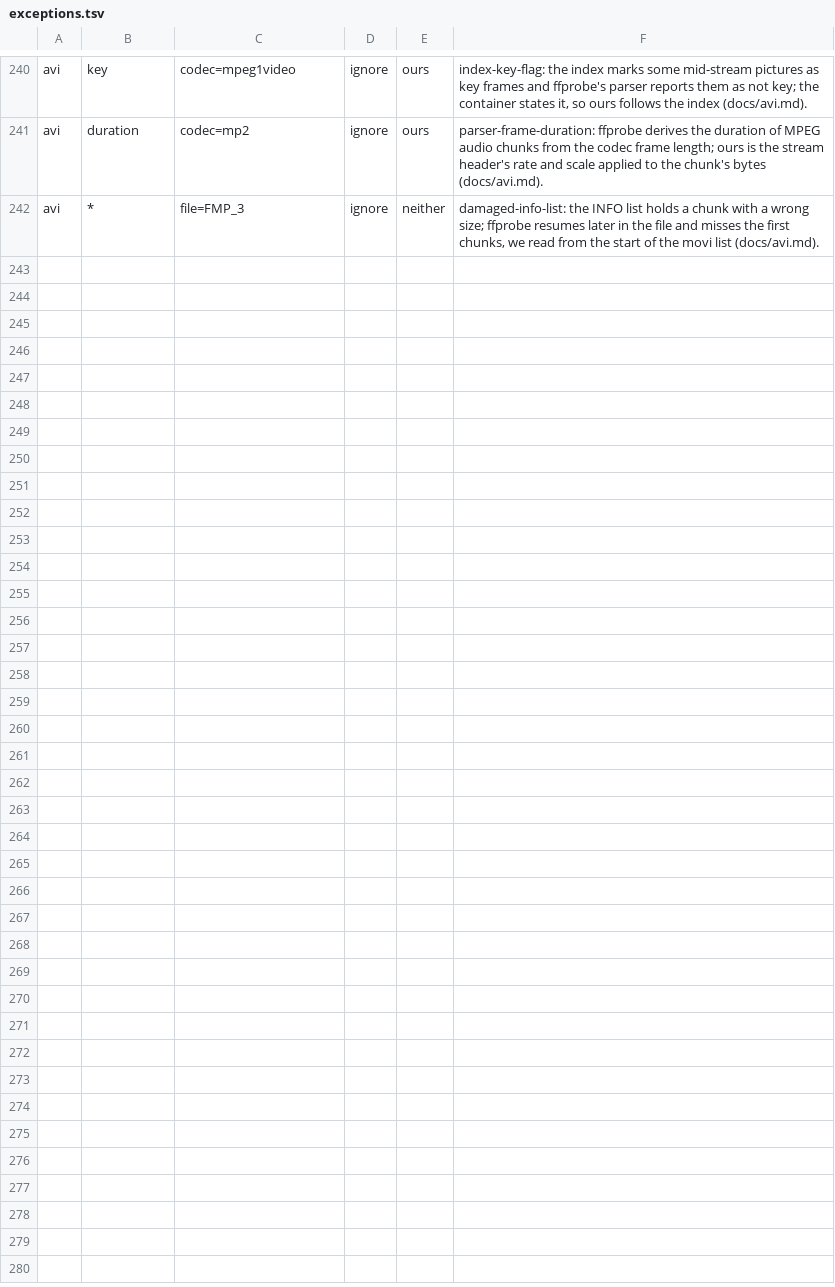
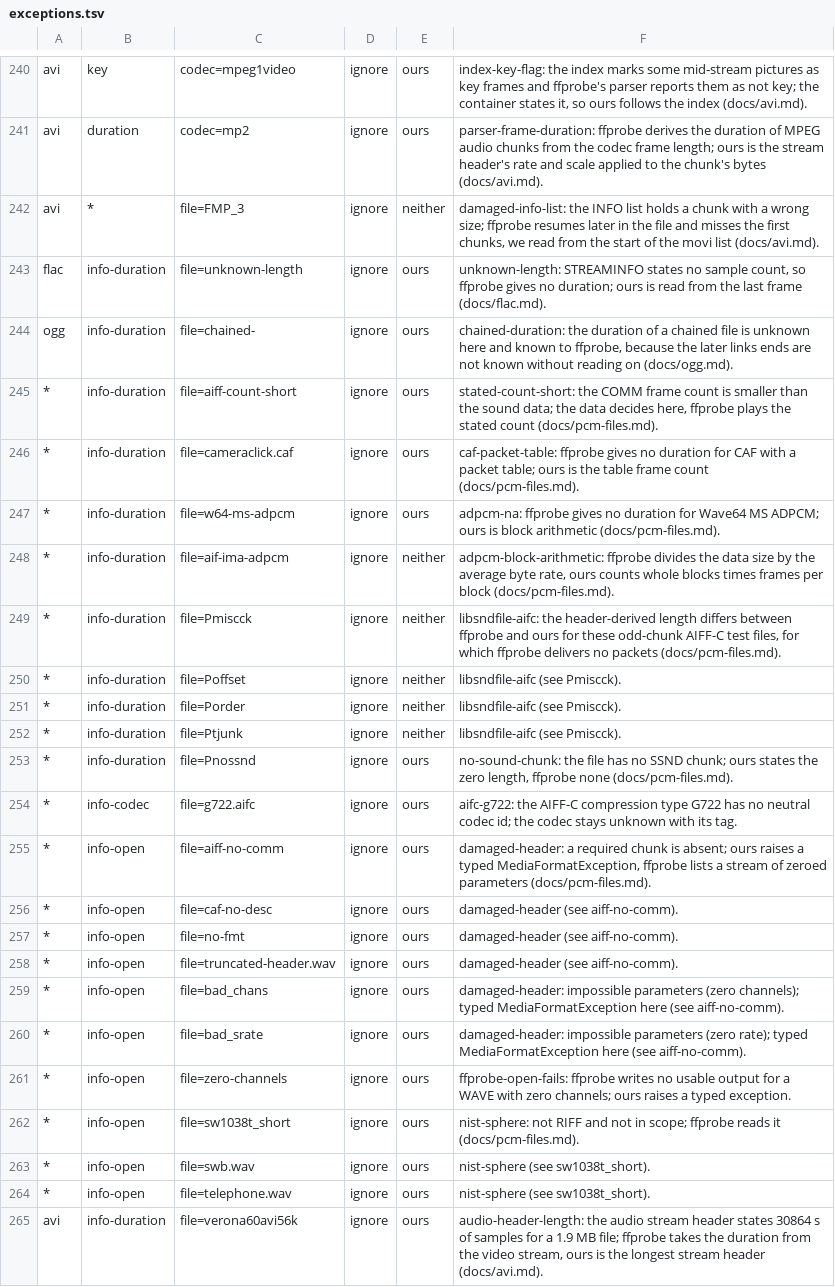
Before and after one commit to recursive-ai-oss/onemedia-csharp, a TSV file: tools/OneMedia.Oracles/exceptions.tsv, drawn as a sheet; only a part is shown, gaps mark what is left out.

Commit message:
infocheck: scope the remaining header differences, follow the shared RIFF defect codes; one ADPCM id across WAVE, AVI and ASF; AVI INFO test

```diff
--- a/tools/OneMedia.Oracles/exceptions.tsv
+++ b/tools/OneMedia.Oracles/exceptions.tsv
@@ -242 +242,24 @@ avi	duration	codec=mp2	ignore	ours	parser-frame-duration: ffprobe derives the du
 avi	*	file=FMP_3	ignore	neither	damaged-info-list: the INFO list holds a chunk with a wrong size; ffprobe resumes later in the file and misses the first chunks, we read from the start of the movi list (docs/avi.md).
+flac	info-duration	file=unknown-length	ignore	ours	unknown-length: STREAMINFO states no sample count, so ffprobe gives no duration; ours is read from the last frame (docs/flac.md).
+ogg	info-duration	file=chained-	ignore	ours	chained-duration: the duration of a chained file is unknown here and known to ffprobe, because the later links ends are not known without reading on (docs/ogg.md).
+*	info-duration	file=aiff-count-short	ignore	ours	stated-count-short: the COMM frame count is smaller than the sound data; the data decides here, ffprobe plays the stated count (docs/pcm-files.md).
+*	info-duration	file=cameraclick.caf	ignore	ours	caf-packet-table: ffprobe gives no duration for CAF with a packet table; ours is the table frame count (docs/pcm-files.md).
+*	info-duration	file=w64-ms-adpcm	ignore	ours	adpcm-na: ffprobe gives no duration for Wave64 MS ADPCM; ours is block arithmetic (docs/pcm-files.md).
+*	info-duration	file=aif-ima-adpcm	ignore	neither	adpcm-block-arithmetic: ffprobe divides the data size by the average byte rate, ours counts whole blocks times frames per block (docs/pcm-files.md).
+*	info-duration	file=Pmiscck	ignore	neither	libsndfile-aifc: the header-derived length differs between ffprobe and ours for these odd-chunk AIFF-C test files, for which ffprobe delivers no packets (docs/pcm-files.md).
+*	info-duration	file=Poffset	ignore	neither	libsndfile-aifc (see Pmiscck).
+*	info-duration	file=Porder	ignore	neither	libsndfile-aifc (see Pmiscck).
+*	info-duration	file=Ptjunk	ignore	neither	libsndfile-aifc (see Pmiscck).
+*	info-duration	file=Pnossnd	ignore	ours	no-sound-chunk: the file has no SSND chunk; ours states the zero length, ffprobe none (docs/pcm-files.md).
+*	info-codec	file=g722.aifc	ignore	ours	aifc-g722: the AIFF-C compression type G722 has no neutral codec id; the codec stays unknown with its tag.
+*	info-open	file=aiff-no-comm	ignore	ours	damaged-header: a required chunk is absent; ours raises a typed MediaFormatException, ffprobe lists a stream of zeroed parameters (docs/pcm-files.md).
+*	info-open	file=caf-no-desc	ignore	ours	damaged-header (see aiff-no-comm).
+*	info-open	file=no-fmt	ignore	ours	damaged-header (see aiff-no-comm).
+*	info-open	file=truncated-header.wav	ignore	ours	damaged-header (see aiff-no-comm).
+*	info-open	file=bad_chans	ignore	ours	damaged-header: impossible parameters (zero channels); typed MediaFormatException here (see aiff-no-comm).
+*	info-open	file=bad_srate	ignore	ours	damaged-header: impossible parameters (zero rate); typed MediaFormatException here (see aiff-no-comm).
+*	info-open	file=zero-channels	ignore	ours	ffprobe-open-fails: ffprobe writes no usable output for a WAVE with zero channels; ours raises a typed exception.
+*	info-open	file=sw1038t_short	ignore	ours	nist-sphere: not RIFF and not in scope; ffprobe reads it (docs/pcm-files.md).
+*	info-open	file=swb.wav	ignore	ours	nist-sphere (see sw1038t_short).
+*	info-open	file=telephone.wav	ignore	ours	nist-sphere (see sw1038t_short).
+avi	info-duration	file=verona60avi56k	ignore	ours	audio-header-length: the audio stream header states 30864 s of samples for a 1.9 MB file; ffprobe takes the duration from the video stream, ours is the longest stream header (docs/avi.md).
```
Also changed, not shown: 7 other files.
